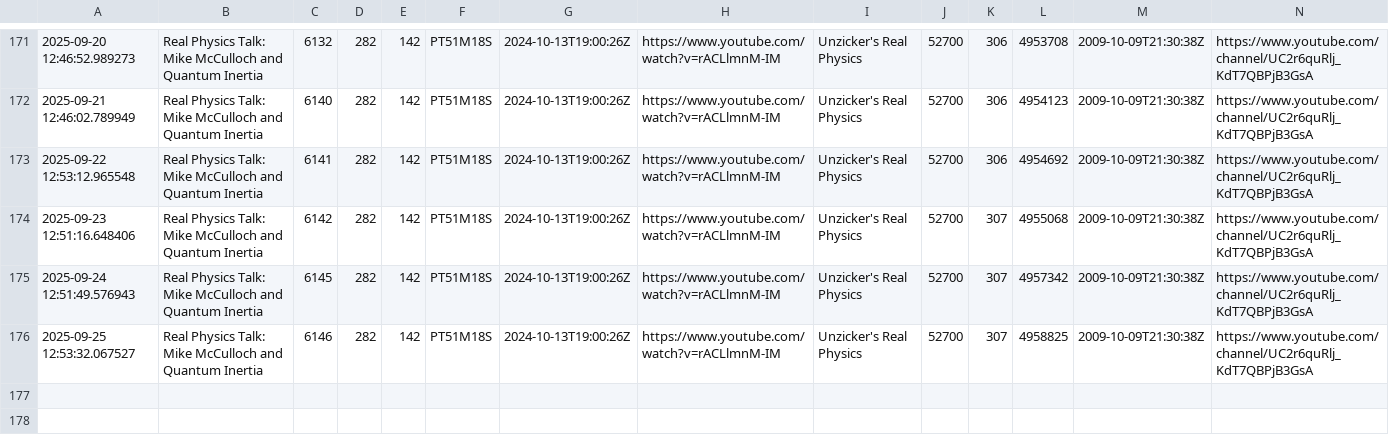
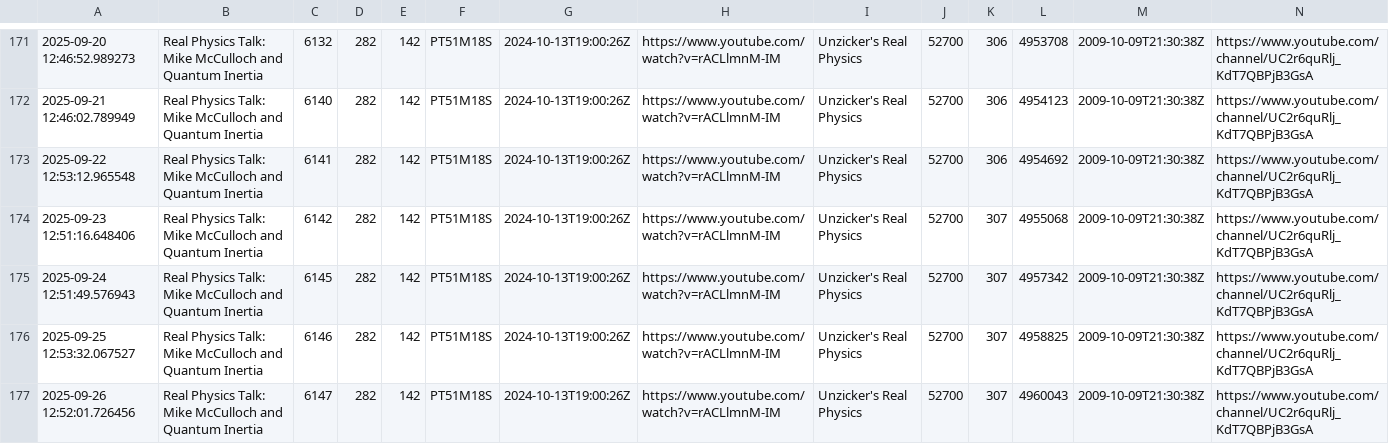
Before and after one commit to Zeno0/you_Tube_API, a CSV file: youtube_stats.csv, drawn as a sheet; only a part is shown, gaps mark what is left out.

```diff
--- a/youtube_stats.csv
+++ b/youtube_stats.csv
@@ -176 +176,2 @@
 2025-09-25 12:53:32.067527,Real Physics Talk: Mike McCulloch and Quantum Inertia,6146,282,142,PT51M18S,2024-10-13T19:00:26Z,https://www.youtube.com/watch?v=rACLlmnM-IM,Unzicker's Real Physics,52700,307,4958825,2009-10-09T21:30:38Z,https://www.youtube.com/channel/UC2r6quRlj_KdT7QBPjB3GsA
+2025-09-26 12:52:01.726456,Real Physics Talk: Mike McCulloch and Quantum Inertia,6147,282,142,PT51M18S,2024-10-13T19:00:26Z,https://www.youtube.com/watch?v=rACLlmnM-IM,Unzicker's Real Physics,52700,307,4960043,2009-10-09T21:30:38Z,https://www.youtube.com/channel/UC2r6quRlj_KdT7QBPjB3GsA
```
